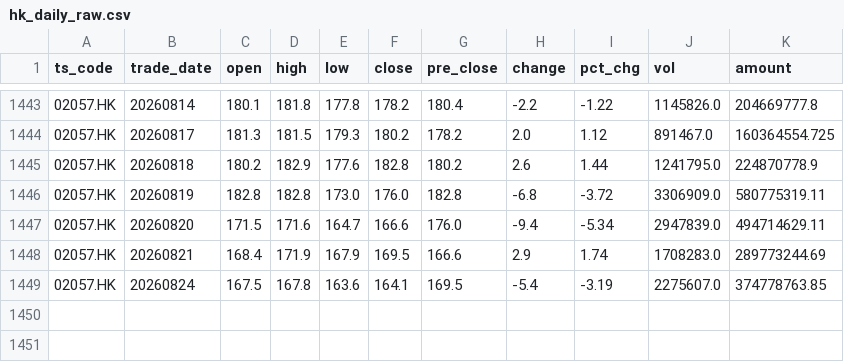
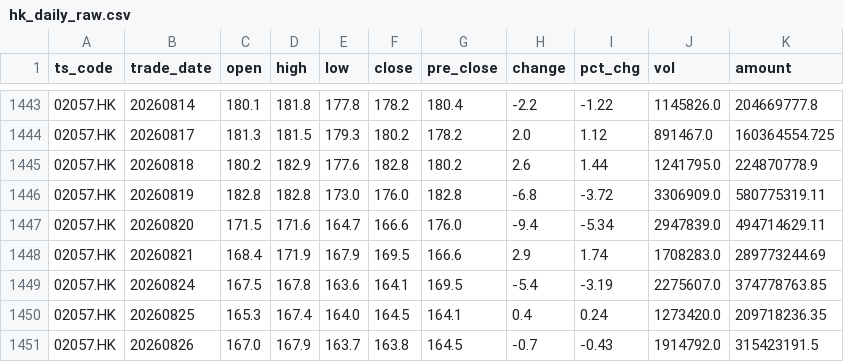
Before and after one commit to njedu2023-prog/JD-data, a CSV file: data_raw/2057.HK/hk_daily_raw.csv, drawn as a sheet; only a part is shown, gaps mark what is left out; the diff names each change by its address in the sheet, - before the commit and + after, or states it on an @@ line.

```diff
--- a/data_raw/2057.HK/hk_daily_raw.csv
+++ b/data_raw/2057.HK/hk_daily_raw.csv
+row 1450: 02057.HK | 20260825 | 165.3 | 167.4 | 164.0 | 164.5 | 164.1 | 0.4 | 0.24 | 1273420.0 | 209718236.35
+row 1451: 02057.HK | 20260826 | 167.0 | 167.9 | 163.7 | 163.8 | 164.5 | -0.7 | -0.43 | 1914792.0 | 315423191.5
```
Also changed, not shown: data_clean/2057.HK/daily_clean.csv, refresh_log/refresh_log.csv.
